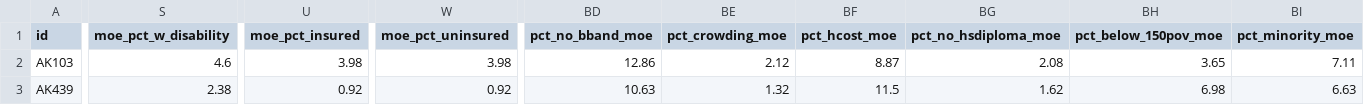
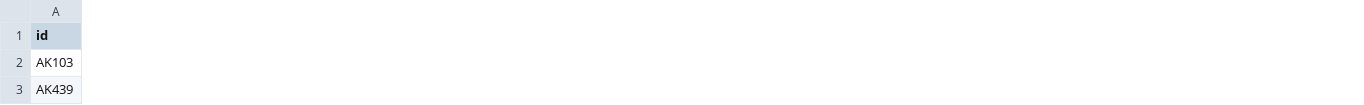
Before and after one commit to ua-snap/epa-justice, a CSV file: qc/aggregated_results.csv, drawn as a sheet; only a part is shown, gaps mark what is left out; removed rows and columns are numbered as before the commit, all else as after; the diff covers the shown part only; the diff names each change by its address in the sheet, - before the commit and + after, or states it on an @@ line.

```diff
--- a/qc/aggregated_results.csv
+++ b/qc/aggregated_results.csv
-column S (moe_pct_w_disability), rows 2-3: 4.6 | 2.38
-column U (moe_pct_insured), rows 2-3: 3.98 | 0.92
-column W (moe_pct_uninsured), rows 2-3: 3.98 | 0.92
-column BD (pct_no_bband_moe), rows 2-3: 12.86 | 10.63
-column BE (pct_crowding_moe), rows 2-3: 2.12 | 1.32
-column BF (pct_hcost_moe), rows 2-3: 8.87 | 11.5
-column BG (pct_no_hsdiploma_moe), rows 2-3: 2.08 | 1.62
-column BH (pct_below_150pov_moe), rows 2-3: 3.65 | 6.98
-column BI (pct_minority_moe), rows 2-3: 7.11 | 6.63
```
Also changed, not shown: 22 added columns, 2 removed columns and 40 edited cells elsewhere in this file, 5 other files.
